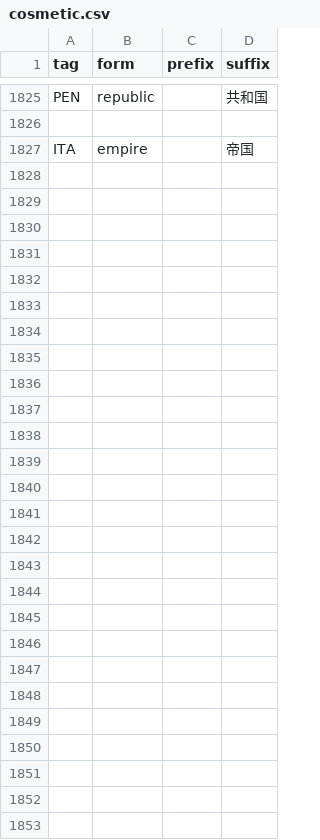
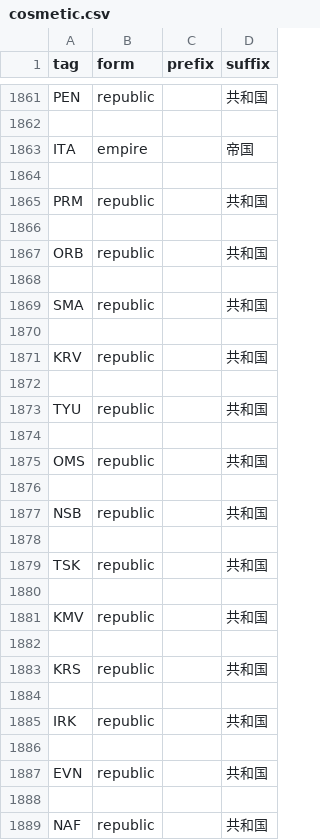
Before and after one commit to SSW-development-team/SSW_add_country_tags, a CSV file: ssw/cosmetic.csv, drawn as a sheet; only a part is shown, gaps mark what is left out; the diff covers the shown part only; the diff names each change by its address in the sheet, - before the commit and + after, or states it on an @@ line.

```diff
--- a/ssw/cosmetic.csv
+++ b/ssw/cosmetic.csv
+row 1864: (empty)
+row 1865: PRM | republic |  | 共和国
+row 1866: (empty)
+row 1867: ORB | republic |  | 共和国
+row 1868: (empty)
+row 1869: SMA | republic |  | 共和国
+row 1870: (empty)
+row 1871: KRV | republic |  | 共和国
+row 1872: (empty)
+row 1873: TYU | republic |  | 共和国
+row 1874: (empty)
+row 1875: OMS | republic |  | 共和国
+row 1876: (empty)
+row 1877: NSB | republic |  | 共和国
+row 1878: (empty)
+row 1879: TSK | republic |  | 共和国
+row 1880: (empty)
+row 1881: KMV | republic |  | 共和国
+row 1882: (empty)
+row 1883: KRS | republic |  | 共和国
+row 1884: (empty)
+row 1885: IRK | republic |  | 共和国
+row 1886: (empty)
+row 1887: EVN | republic |  | 共和国
+row 1888: (empty)
+row 1889: NAF | republic |  | 共和国
```
Also changed, not shown: 44 added rows, 8 removed rows and 13 edited cells elsewhere in this file, ssw/countries.csv, 7 other files.
